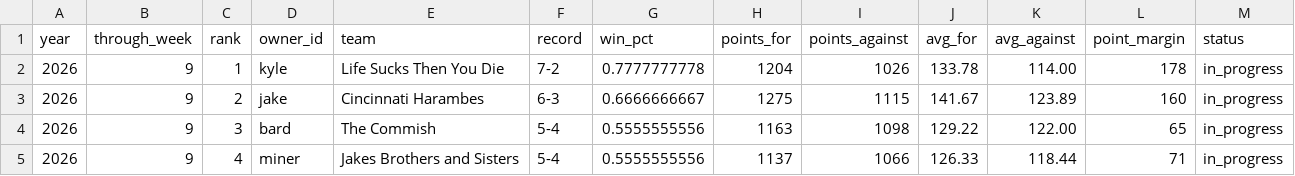
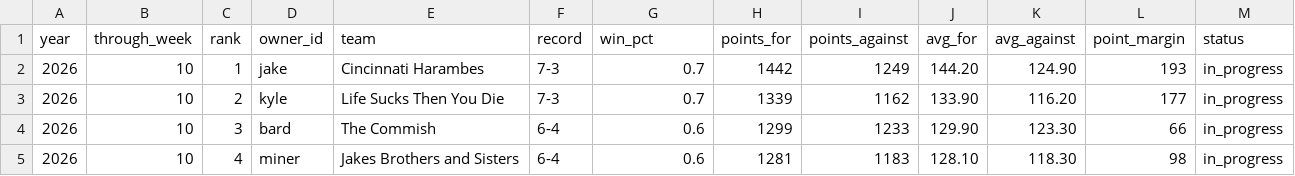
Before and after one commit to cravisjuice18-25/krusty-krab-league-site, a CSV file: data/current-standings.csv, drawn as a sheet; only a part is shown; the diff covers the shown part only.

```diff
--- a/data/current-standings.csv
+++ b/data/current-standings.csv
@@ -1,5 +1,5 @@
 year,through_week,rank,owner_id,team,record,win_pct,points_for,points_against,avg_for,avg_against,point_margin,status
-2026,9,1,kyle,Life Sucks Then You Die,7-2,0.7777777778,1204,1026,133.78,114.00,178,in_progress
-2026,9,2,jake,Cincinnati Harambes,6-3,0.6666666667,1275,1115,141.67,123.89,160,in_progress
-2026,9,3,bard,The Commish,5-4,0.5555555556,1163,1098,129.22,122.00,65,in_progress
-2026,9,4,miner,Jakes Brothers and Sisters,5-4,0.5555555556,1137,1066,126.33,118.44,71,in_progress
+2026,10,1,jake,Cincinnati Harambes,7-3,0.7,1442,1249,144.20,124.90,193,in_progress
+2026,10,2,kyle,Life Sucks Then You Die,7-3,0.7,1339,1162,133.90,116.20,177,in_progress
+2026,10,3,bard,The Commish,6-4,0.6,1299,1233,129.90,123.30,66,in_progress
+2026,10,4,miner,Jakes Brothers and Sisters,6-4,0.6,1281,1183,128.10,118.30,98,in_progress
```
Also changed, not shown: 36 edited cells elsewhere in this file, data/game-results.csv, data/pickem-weekly.csv, 5 other files.
